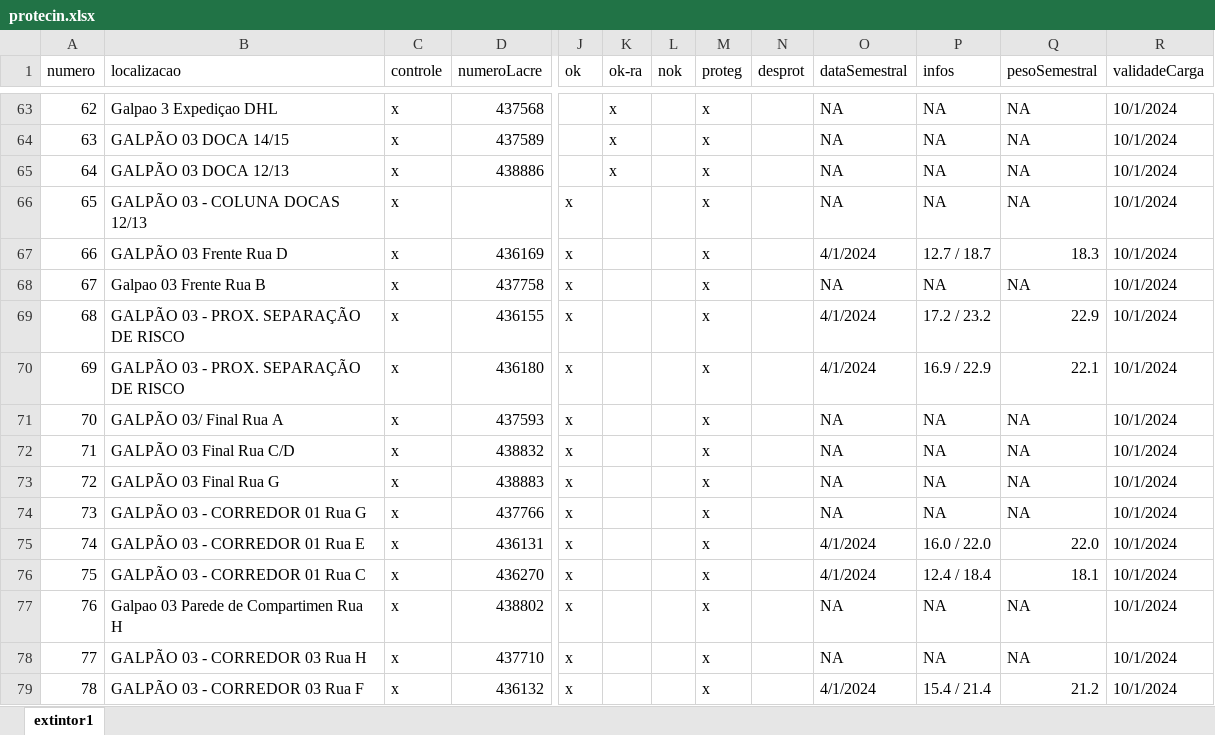
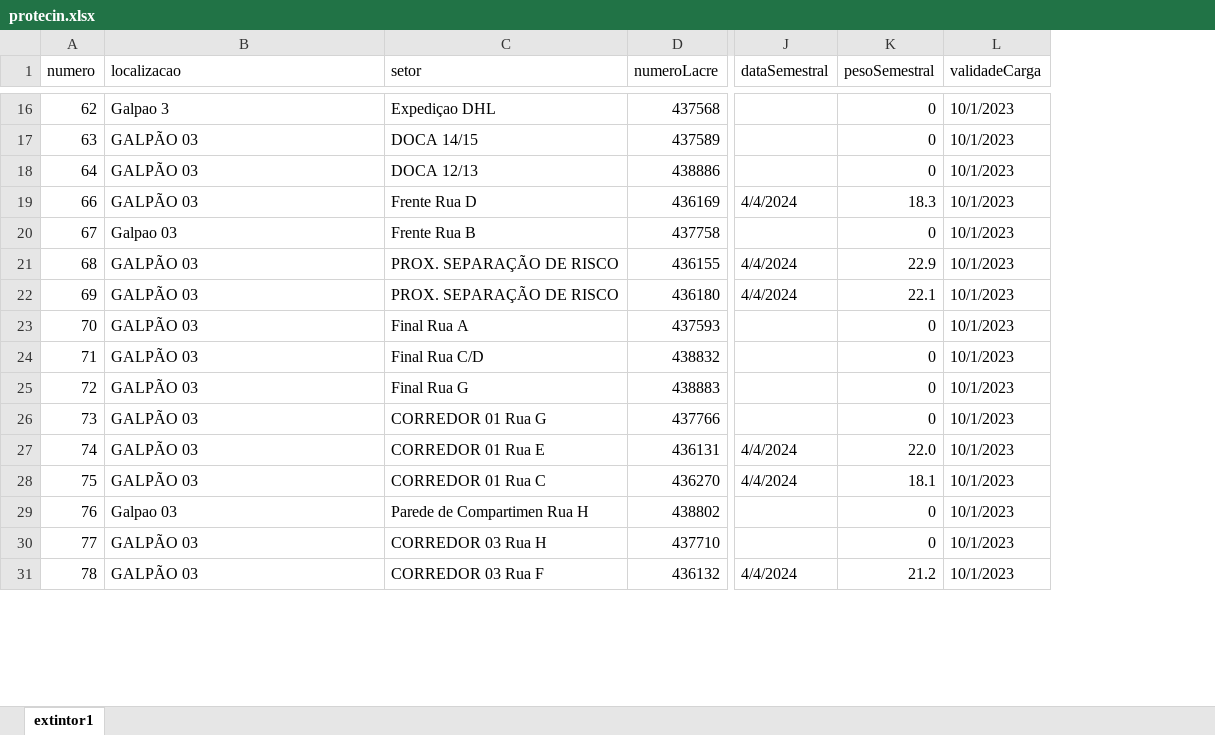
Before and after one commit to FlamingoLindo/autoProtecin, an Excel workbook: protecin.xlsx, sheet extintor1, drawn as a sheet; only a part is shown, gaps mark what is left out; values as stored, in another font and other column widths than the file's, no cell formats; conditional formats not drawn; removed rows and columns are numbered as before the commit, all else as after; rows hold the shown columns only; the diff covers the shown part only; the diff names each change by its address in the sheet, - before the commit and + after, or states it on an @@ line.

```diff
--- a/protecin.xlsx (sheet extintor1)
+++ b/protecin.xlsx (sheet extintor1)
-column C (controle), rows 63-65: all x; rows 67-79: all x
+column C (setor), rows 16-31: Expediçao DHL | DOCA 14/15 | DOCA 12/13 | Frente Rua D | Frente Rua B | PROX. SEPARAÇÃO DE RISCO | PROX. SEPARAÇÃO DE RISCO | Final Rua A | Final Rua C/D | Final Rua G | CORREDOR 01 Rua G | CORREDOR 01 Rua E | CORREDOR 01 Rua C | Parede de Compartimen Rua H | CORREDOR 03 Rua H | CORREDOR 03 Rua F
-column J (ok), rows 67-79: all x
-column K (ok-ra), rows 63-65: all x
-column L (nok), empty
-column M (proteg), rows 63-65: all x; rows 67-79: all x
-column N (desprot), empty
-column P (infos), rows 63-65: all NA; rows 67-79: 12.7 / 18.7 | NA | 17.2 / 23.2 | 16.9 / 22.9 | NA | NA | NA | NA | 16.0 / 22.0 | 12.4 / 18.4 | NA | NA | 15.4 / 21.4
-B16 (localizacao): Galpao 3 Expediçao DHL
+B16 (localizacao): Galpao 3
-J16:J18 (dataSemestral): NA
+J16:J18 (dataSemestral): (empty)
-K16:K18 (pesoSemestral): NA
+K16:K18 (pesoSemestral): 0
-L16:L18 (validadeCarga): 10/1/2024
+L16:L18 (validadeCarga): 10/1/2023
-B17 (localizacao): GALPÃO 03 DOCA 14/15
+B17 (localizacao): GALPÃO 03
-B18 (localizacao): GALPÃO 03 DOCA 12/13
+B18 (localizacao): GALPÃO 03
-row 66: 65 | GALPÃO 03 - COLUNA DOCAS 12/13 | x |  | x |  |  | x |  | NA | NA | NA | 10/1/2024
-B19 (localizacao): GALPÃO 03 Frente Rua D
+B19 (localizacao): GALPÃO 03
-J19 (dataSemestral): 4/1/2024
+J19 (dataSemestral): 4/4/2024
-L19:L31 (validadeCarga): 10/1/2024
+L19:L31 (validadeCarga): 10/1/2023
-B20 (localizacao): Galpao 03 Frente Rua B
+B20 (localizacao): Galpao 03
-J20 (dataSemestral): NA
+J20 (dataSemestral): (empty)
-K20 (pesoSemestral): NA
+K20 (pesoSemestral): 0
-B21:B22 (localizacao): GALPÃO 03 - PROX. SEPARAÇÃO DE RISCO
+B21:B22 (localizacao): GALPÃO 03
-J21:J22 (dataSemestral): 4/1/2024
+J21:J22 (dataSemestral): 4/4/2024
-B23 (localizacao): GALPÃO 03/ Final Rua A
+B23 (localizacao): GALPÃO 03
-J23:J26 (dataSemestral): NA
+J23:J26 (dataSemestral): (empty)
-K23:K26 (pesoSemestral): NA
+K23:K26 (pesoSemestral): 0
-B24 (localizacao): GALPÃO 03 Final Rua C/D
+B24 (localizacao): GALPÃO 03
-B25 (localizacao): GALPÃO 03 Final Rua G
+B25 (localizacao): GALPÃO 03
-B26 (localizacao): GALPÃO 03 - CORREDOR 01 Rua G
+B26 (localizacao): GALPÃO 03
-B27 (localizacao): GALPÃO 03 - CORREDOR 01 Rua E
+B27 (localizacao): GALPÃO 03
-J27:J28 (dataSemestral): 4/1/2024
+J27:J28 (dataSemestral): 4/4/2024
-B28 (localizacao): GALPÃO 03 - CORREDOR 01 Rua C
+B28 (localizacao): GALPÃO 03
-B29 (localizacao): Galpao 03 Parede de Compartimen Rua H
+B29 (localizacao): Galpao 03
-J29:J30 (dataSemestral): NA
+J29:J30 (dataSemestral): (empty)
-K29:K30 (pesoSemestral): NA
+K29:K30 (pesoSemestral): 0
-B30 (localizacao): GALPÃO 03 - CORREDOR 03 Rua H
+B30 (localizacao): GALPÃO 03
-B31 (localizacao): GALPÃO 03 - CORREDOR 03 Rua F
+B31 (localizacao): GALPÃO 03
-J31 (dataSemestral): 4/1/2024
+J31 (dataSemestral): 4/4/2024
```
Also changed, not shown: 48 removed rows, 2 added columns, 212 edited cells and row numbers in column A elsewhere in this sheet, cell formats, 1 other file.
